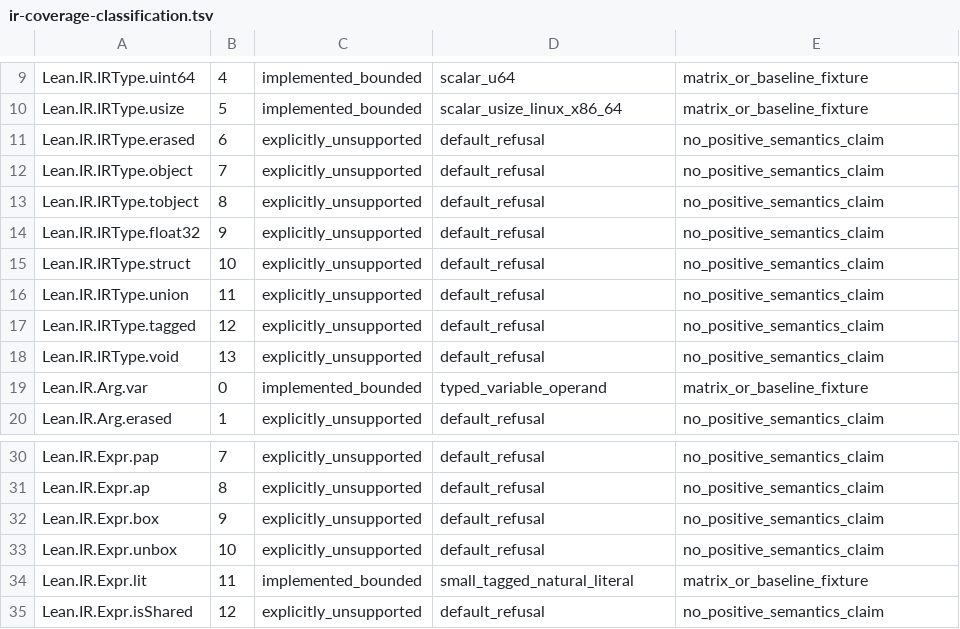
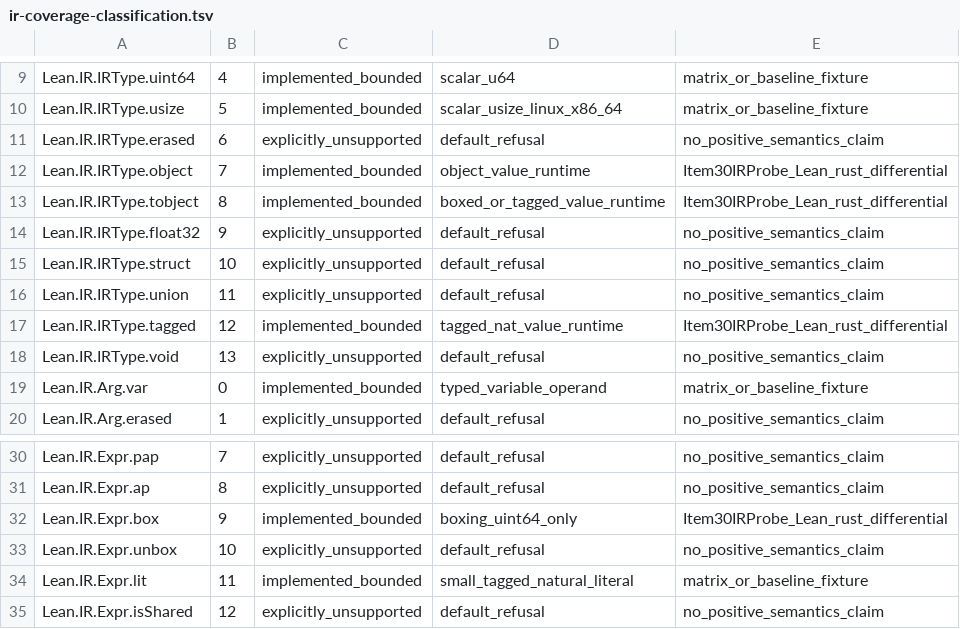
Before and after one commit to laurajoyhutchins/eth-disproof-rust, a TSV file: rust/native_lean_backend/ir-coverage-classification.tsv, drawn as a sheet; only a part is shown, gaps mark what is left out.

Commit message:
feat(native-lean): classify exact object, tagged and UInt64 box IR subset for runtime adapters

```diff
--- a/rust/native_lean_backend/ir-coverage-classification.tsv
+++ b/rust/native_lean_backend/ir-coverage-classification.tsv
@@ -11,4 +11,4 @@ Lean.IR.IRType.usize	5	implemented_bounded	scalar_usize_linux_x86_64	matrix_or_b
 Lean.IR.IRType.erased	6	explicitly_unsupported	default_refusal	no_positive_semantics_claim
-Lean.IR.IRType.object	7	explicitly_unsupported	default_refusal	no_positive_semantics_claim
-Lean.IR.IRType.tobject	8	explicitly_unsupported	default_refusal	no_positive_semantics_claim
+Lean.IR.IRType.object	7	implemented_bounded	object_value_runtime	Item30IRProbe_Lean_rust_differential
+Lean.IR.IRType.tobject	8	implemented_bounded	boxed_or_tagged_value_runtime	Item30IRProbe_Lean_rust_differential
 Lean.IR.IRType.float32	9	explicitly_unsupported	default_refusal	no_positive_semantics_claim
@@ -16,3 +16,3 @@ Lean.IR.IRType.struct	10	explicitly_unsupported	default_refusal	no_positive_sema
 Lean.IR.IRType.union	11	explicitly_unsupported	default_refusal	no_positive_semantics_claim
-Lean.IR.IRType.tagged	12	explicitly_unsupported	default_refusal	no_positive_semantics_claim
+Lean.IR.IRType.tagged	12	implemented_bounded	tagged_nat_value_runtime	Item30IRProbe_Lean_rust_differential
 Lean.IR.IRType.void	13	explicitly_unsupported	default_refusal	no_positive_semantics_claim
@@ -31,3 +31,3 @@ Lean.IR.Expr.pap	7	explicitly_unsupported	default_refusal	no_positive_semantics_
 Lean.IR.Expr.ap	8	explicitly_unsupported	default_refusal	no_positive_semantics_claim
-Lean.IR.Expr.box	9	explicitly_unsupported	default_refusal	no_positive_semantics_claim
+Lean.IR.Expr.box	9	implemented_bounded	boxing_uint64_only	Item30IRProbe_Lean_rust_differential
 Lean.IR.Expr.unbox	10	explicitly_unsupported	default_refusal	no_positive_semantics_claim
```
